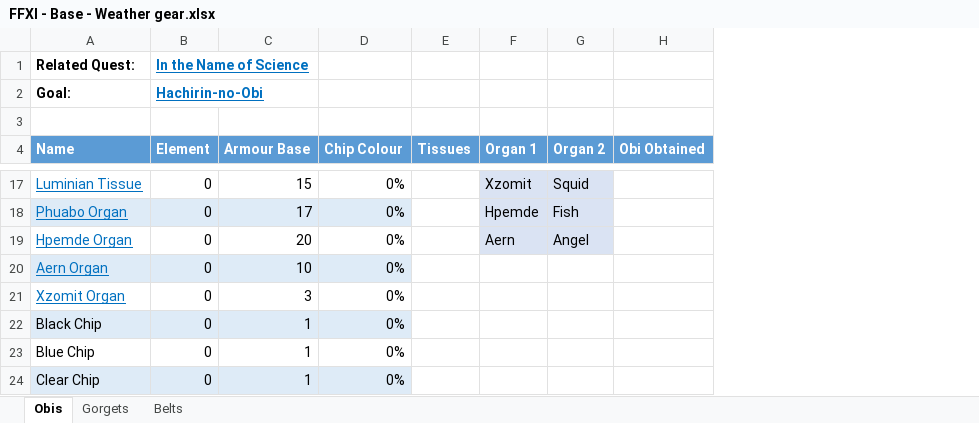
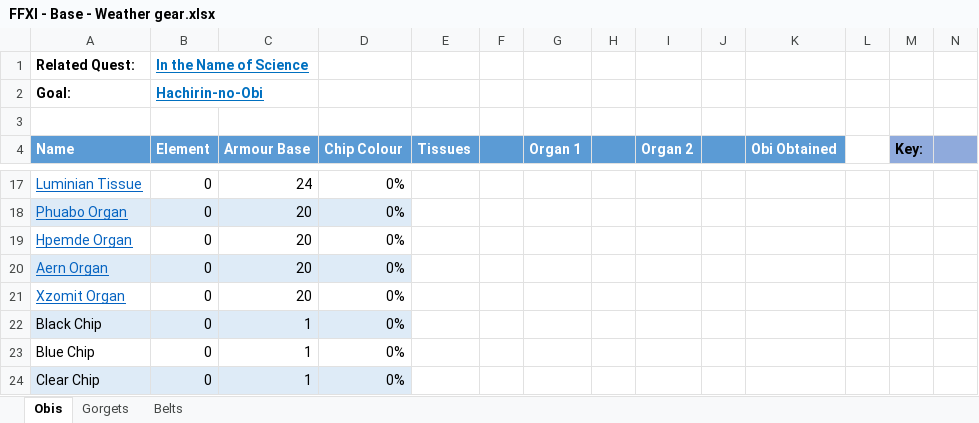
Before and after one commit to Varout/GearSwapLibs, an Excel workbook: Progress Tracking/FFXI - Base - Weather gear.xlsx, sheet Obis, drawn as a sheet; only a part is shown, gaps mark what is left out; values as stored, in another font and other column widths than the file's, no borders; addresses are those after the commit; the diff covers the shown part only; the diff names each change by its address in the sheet, - before the commit and + after, or states it on an @@ line.

Commit message:
updated base weather gear doc (#30)

```diff
--- a/Progress Tracking/FFXI - Base - Weather gear.xlsx (sheet Obis)
+++ b/Progress Tracking/FFXI - Base - Weather gear.xlsx (sheet Obis)
+column F, empty
+column H, empty
+column J, empty
+column L, empty
+column M (Key:), empty
+column N, empty
-C17 (Armour Base): 15
+C17 (Armour Base): 24
-G17:G19 fill: #DAE3F3
+G17:G19 fill: none
-G17 (Organ 1): Xzomit
+G17 (Organ 1): (empty)
-I17:I19 fill: #DAE3F3
+I17:I19 fill: none
-I17 (Organ 2): Squid
+I17 (Organ 2): (empty)
-C18 (Armour Base): 17
+C18 (Armour Base): 20
-G18 (Organ 1): Hpemde
+G18 (Organ 1): (empty)
-I18 (Organ 2): Fish
+I18 (Organ 2): (empty)
-G19 (Organ 1): Aern
+G19 (Organ 1): (empty)
-I19 (Organ 2): Angel
+I19 (Organ 2): (empty)
-C20 (Armour Base): 10
+C20 (Armour Base): 20
-C21 (Armour Base): 3
+C21 (Armour Base): 20
```
Also changed, not shown: 28 edited cells and cell formats elsewhere in this sheet, sheet Gorgets, sheet Belts, formulas that keep their value.
